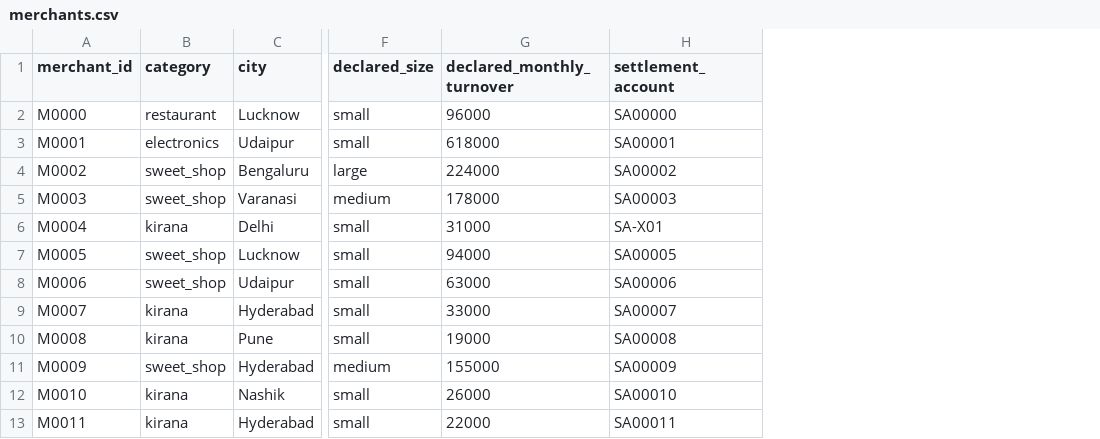
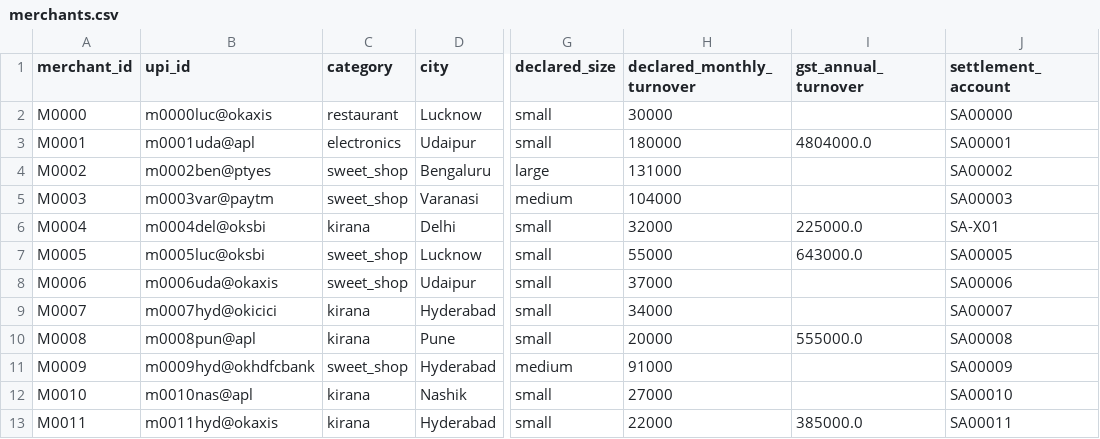
Before and after one commit to guransh111/MerchantFiling, a CSV file: templates/merchants.csv, drawn as a sheet; only a part is shown, gaps mark what is left out; addresses are those after the commit; the diff names each change by its address in the sheet, - before the commit and + after, or states it on an @@ line.

```diff
--- a/templates/merchants.csv
+++ b/templates/merchants.csv
+column B (upi_id), rows 2-13: m0000luc@okaxis | m0001uda@apl | m0002ben@ptyes | m0003var@paytm | m0004del@oksbi | m0005luc@oksbi | m0006uda@okaxis | m0007hyd@okicici | m0008pun@apl | m0009hyd@okhdfcbank | m0010nas@apl | m0011hyd@okaxis
+column I (gst_annual_turnover), rows 3-13: 4804000.0 |  |  | 225000.0 | 643000.0 |  |  | 555000.0 |  |  | 385000.0
-H2 (declared_monthly_turnover): 96000
+H2 (declared_monthly_turnover): 30000
-H3 (declared_monthly_turnover): 618000
+H3 (declared_monthly_turnover): 180000
-H4 (declared_monthly_turnover): 224000
+H4 (declared_monthly_turnover): 131000
-H5 (declared_monthly_turnover): 178000
+H5 (declared_monthly_turnover): 104000
-H6 (declared_monthly_turnover): 31000
+H6 (declared_monthly_turnover): 32000
-H7 (declared_monthly_turnover): 94000
+H7 (declared_monthly_turnover): 55000
-H8 (declared_monthly_turnover): 63000
+H8 (declared_monthly_turnover): 37000
-H9 (declared_monthly_turnover): 33000
+H9 (declared_monthly_turnover): 34000
-H10 (declared_monthly_turnover): 19000
+H10 (declared_monthly_turnover): 20000
-H11 (declared_monthly_turnover): 155000
+H11 (declared_monthly_turnover): 91000
-H12 (declared_monthly_turnover): 26000
+H12 (declared_monthly_turnover): 27000
```
Also changed, not shown: templates/transactions.csv, 1 other file.
